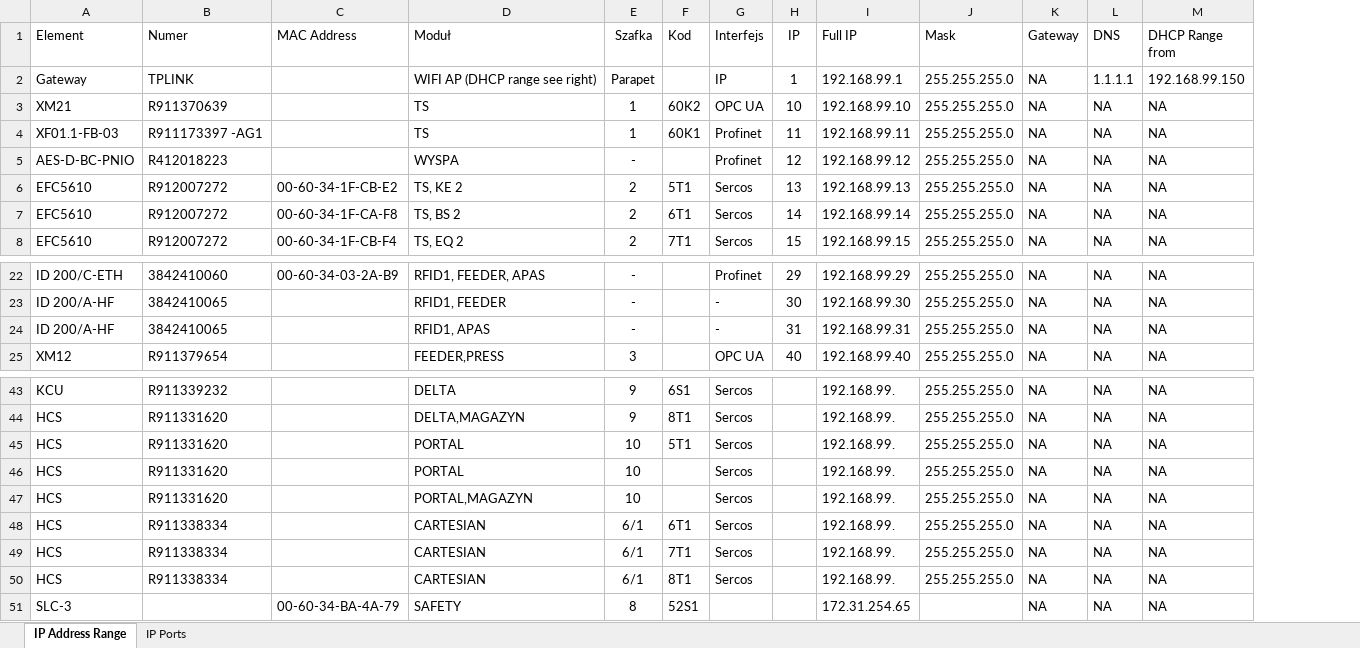
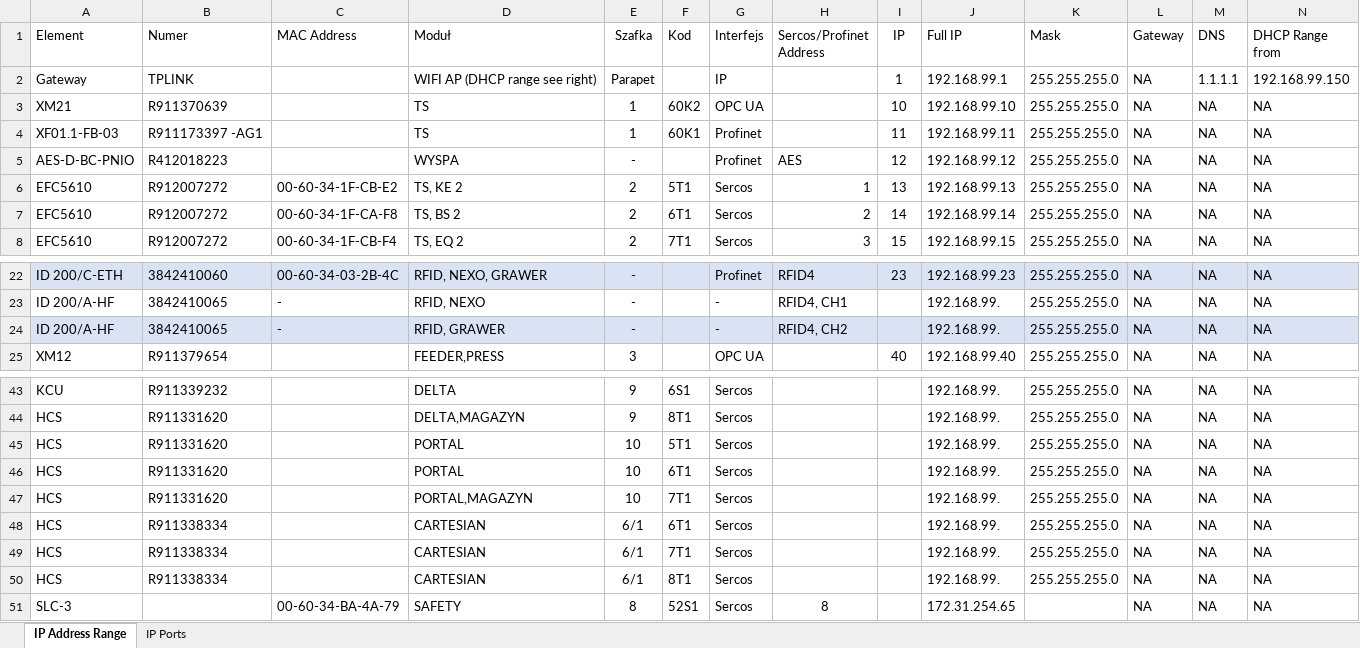
Before and after one commit to Ievhen/Rexroth_showroom, an Excel workbook: Showroom_adresacja_IP.xlsx, sheet IP Address Range, drawn as a sheet; only a part is shown, gaps mark what is left out; values as stored, in another font and other column widths than the file's, no borders; table styles not drawn; addresses are those after the commit; the diff covers the shown part only; the diff names each change by its address in the sheet, - before the commit and + after, or states it on an @@ line.

```diff
--- a/Showroom_adresacja_IP.xlsx (sheet IP Address Range)
+++ b/Showroom_adresacja_IP.xlsx (sheet IP Address Range)
+column H (Sercos/Profinet Address), rows 5-8: AES | 1 | 2 | 3; rows 22-24: RFID4 | RFID4, CH1 | RFID4, CH2; row 51: 8
-A22:G22 fill: none
+A22:G22 fill: #DAE3F3
-C22 (MAC Address): 00-60-34-03-2A-B9
+C22 (MAC Address): 00-60-34-03-2B-4C
-D22 (Moduł): RFID1, FEEDER, APAS
+D22 (Moduł): RFID, NEXO, GRAWER
-I22 (IP): 29
+I22 (IP): 23
-I22:N22 fill: none
+I22:N22 fill: #DAE3F3
-J22 (Full IP): 192.168.99.29
+J22 (Full IP): 192.168.99.23
-C23:C24 (MAC Address): (empty)
+C23:C24 (MAC Address): -
-D23 (Moduł): RFID1, FEEDER
+D23 (Moduł): RFID, NEXO
-I23 (IP): 30
+I23 (IP): (empty)
-J23 (Full IP): 192.168.99.30
+J23 (Full IP): 192.168.99.
-A24:G24 fill: none
+A24:G24 fill: #DAE3F3
-D24 (Moduł): RFID1, APAS
+D24 (Moduł): RFID, GRAWER
-I24 (IP): 31
+I24 (IP): (empty)
-I24:N24 fill: none
+I24:N24 fill: #DAE3F3
-J24 (Full IP): 192.168.99.31
+J24 (Full IP): 192.168.99.
-F46 (Kod): (empty)
+F46 (Kod): 6T1
-F47 (Kod): (empty)
+F47 (Kod): 7T1
-G51 (Interfejs): (empty)
+G51 (Interfejs): Sercos
```
Also changed, not shown: 34 edited cells and cell formats elsewhere in this sheet, formulas that keep their value.
